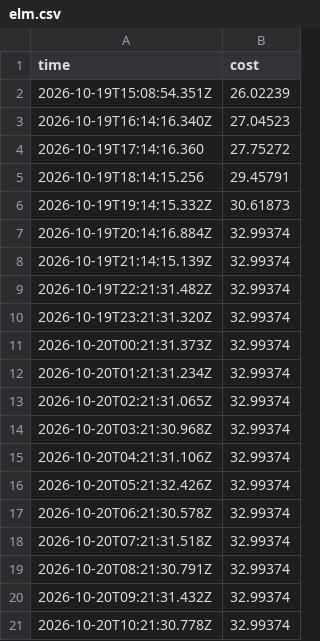
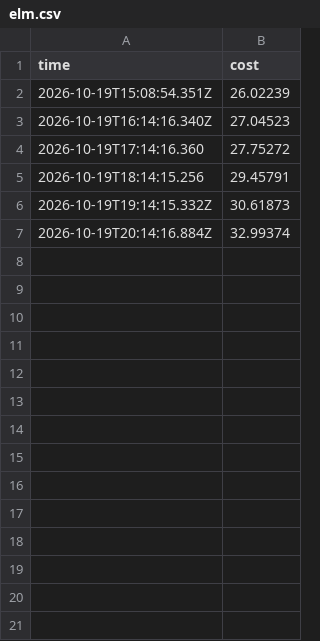
Before and after one commit to ynrng/ynrng.github.io, a CSV file: assets/elm.csv, drawn as a sheet.

Commit message:
rm redundent

```diff
--- a/assets/elm.csv
+++ b/assets/elm.csv
@@ -7,15 +7 @@ time,cost
 2026-10-19T20:14:16.884Z,32.99374
-2026-10-19T21:14:15.139Z,32.99374
-2026-10-19T22:21:31.482Z,32.99374
-2026-10-19T23:21:31.320Z,32.99374
-2026-10-20T00:21:31.373Z,32.99374
-2026-10-20T01:21:31.234Z,32.99374
-2026-10-20T02:21:31.065Z,32.99374
-2026-10-20T03:21:30.968Z,32.99374
-2026-10-20T04:21:31.106Z,32.99374
-2026-10-20T05:21:32.426Z,32.99374
-2026-10-20T06:21:30.578Z,32.99374
-2026-10-20T07:21:31.518Z,32.99374
-2026-10-20T08:21:30.791Z,32.99374
-2026-10-20T09:21:31.432Z,32.99374
-2026-10-20T10:21:30.778Z,32.99374
```
